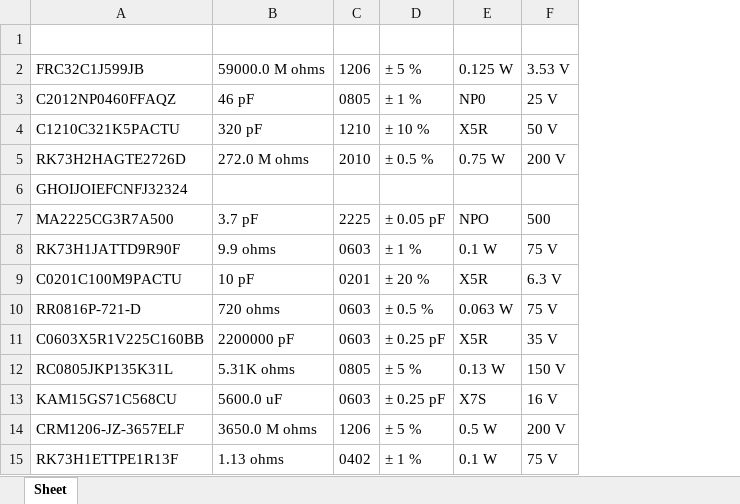
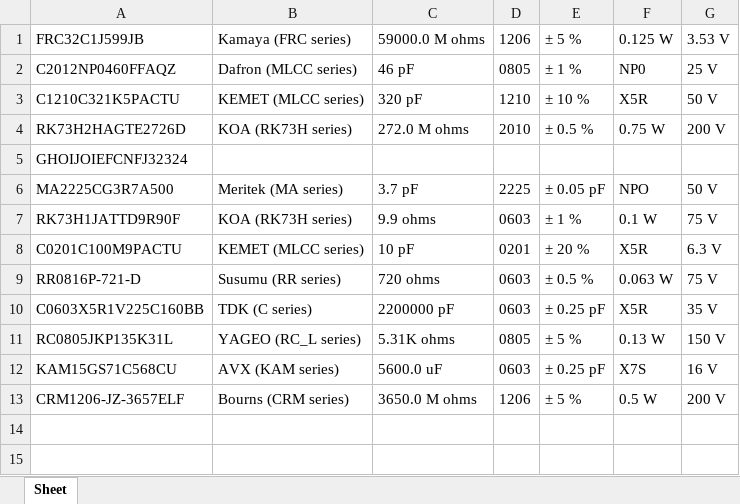
Before and after one commit to jshebey/PushPin, an Excel workbook: BOM_1_output.xlsx, sheet Sheet, drawn as a sheet; values as stored, in another font and other column widths than the file's, no borders; removed rows and columns are numbered as before the commit, all else as after; the diff names each change by its address in the sheet, - before the commit and + after, or states it on an @@ line.

Commit message:
Fixed voltage bug and added manufacturer column to output file

```diff
--- a/BOM_1_output.xlsx (sheet Sheet)
+++ b/BOM_1_output.xlsx (sheet Sheet)
+column B, rows 1-13: Kamaya (FRC series) | Dafron (MLCC series) | KEMET (MLCC series) | KOA (RK73H series) |  | Meritek (MA series) | KOA (RK73H series) | KEMET (MLCC series) | Susumu (RR series) | TDK (C series) | YAGEO (RC_L series) | AVX (KAM series) | Bourns (CRM series)
-row 1: (empty)
-G6: 500
+G6: 50 V
-row 15: RK73H1ETTPE1R13F | 1.13 ohms | 0402 | ± 1 % | 0.1 W | 75 V
```
Also changed, not shown: BOMs/BOM_1.xlsx, 2 other files.
